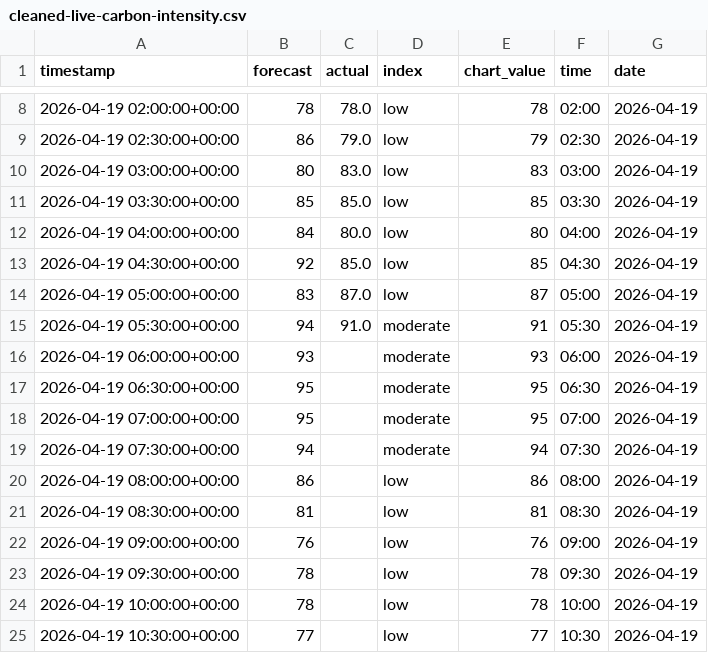
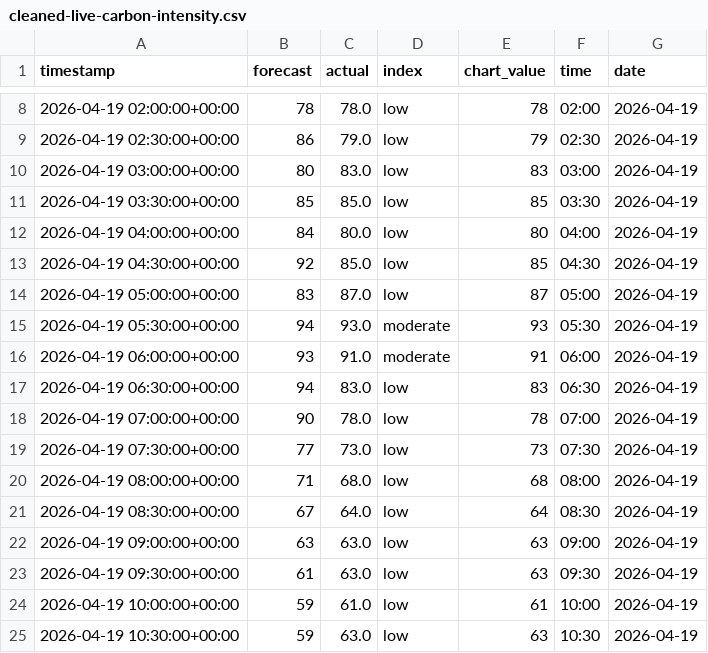
Before and after one commit to olliebranston/the-new-current-site, a CSV file: data/cleaned-live-carbon-intensity.csv, drawn as a sheet; only a part is shown, gaps mark what is left out; the diff covers the shown part only.

```diff
--- a/data/cleaned-live-carbon-intensity.csv
+++ b/data/cleaned-live-carbon-intensity.csv
@@ -14,12 +14,12 @@ timestamp,forecast,actual,index,chart_value,time,date
 2026-04-19 05:00:00+00:00,83,87.0,low,87,05:00,2026-04-19
-2026-04-19 05:30:00+00:00,94,91.0,moderate,91,05:30,2026-04-19
-2026-04-19 06:00:00+00:00,93,,moderate,93,06:00,2026-04-19
-2026-04-19 06:30:00+00:00,95,,moderate,95,06:30,2026-04-19
-2026-04-19 07:00:00+00:00,95,,moderate,95,07:00,2026-04-19
-2026-04-19 07:30:00+00:00,94,,moderate,94,07:30,2026-04-19
-2026-04-19 08:00:00+00:00,86,,low,86,08:00,2026-04-19
-2026-04-19 08:30:00+00:00,81,,low,81,08:30,2026-04-19
-2026-04-19 09:00:00+00:00,76,,low,76,09:00,2026-04-19
-2026-04-19 09:30:00+00:00,78,,low,78,09:30,2026-04-19
-2026-04-19 10:00:00+00:00,78,,low,78,10:00,2026-04-19
-2026-04-19 10:30:00+00:00,77,,low,77,10:30,2026-04-19
+2026-04-19 05:30:00+00:00,94,93.0,moderate,93,05:30,2026-04-19
+2026-04-19 06:00:00+00:00,93,91.0,moderate,91,06:00,2026-04-19
+2026-04-19 06:30:00+00:00,94,83.0,low,83,06:30,2026-04-19
+2026-04-19 07:00:00+00:00,90,78.0,low,78,07:00,2026-04-19
+2026-04-19 07:30:00+00:00,77,73.0,low,73,07:30,2026-04-19
+2026-04-19 08:00:00+00:00,71,68.0,low,68,08:00,2026-04-19
+2026-04-19 08:30:00+00:00,67,64.0,low,64,08:30,2026-04-19
+2026-04-19 09:00:00+00:00,63,63.0,low,63,09:00,2026-04-19
+2026-04-19 09:30:00+00:00,61,63.0,low,63,09:30,2026-04-19
+2026-04-19 10:00:00+00:00,59,61.0,low,61,10:00,2026-04-19
+2026-04-19 10:30:00+00:00,59,63.0,low,63,10:30,2026-04-19
```
Also changed, not shown: 63 edited cells elsewhere in this file, data/live-carbon-intensity.csv, 2 other files.
